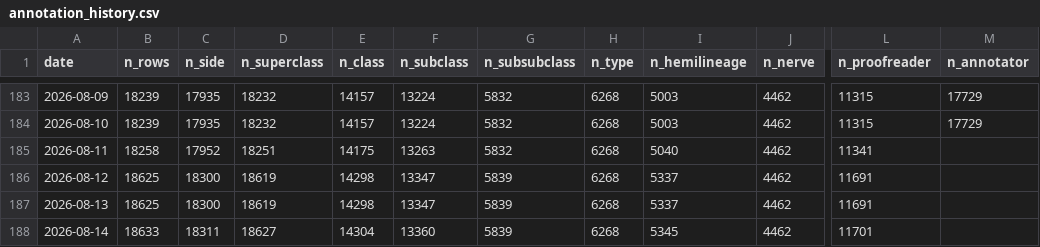
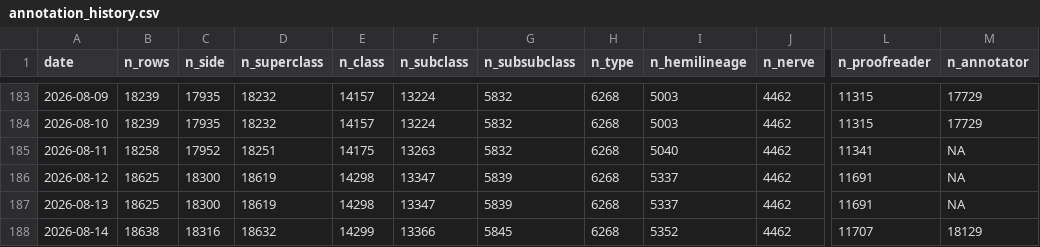
Before and after one commit to flyconnectome/aedesqc, a CSV file: metrics/annotation_history.csv, drawn as a sheet; only a part is shown, gaps mark what is left out; the diff names each change by its address in the sheet, - before the commit and + after, or states it on an @@ line.

```diff
--- a/metrics/annotation_history.csv
+++ b/metrics/annotation_history.csv
-M185:M187 (n_annotator): (empty)
+M185:M187 (n_annotator): NA
-B188 (n_rows): 18633
+B188 (n_rows): 18638
-C188 (n_side): 18311
+C188 (n_side): 18316
-D188 (n_superclass): 18627
+D188 (n_superclass): 18632
-E188 (n_class): 14304
+E188 (n_class): 14299
-F188 (n_subclass): 13360
+F188 (n_subclass): 13366
-G188 (n_subsubclass): 5839
+G188 (n_subsubclass): 5845
-I188 (n_hemilineage): 5345
+I188 (n_hemilineage): 5352
-L188 (n_proofreader): 11701
+L188 (n_proofreader): 11707
-M188 (n_annotator): (empty)
+M188 (n_annotator): 18129
```
Also changed, not shown: metrics/by_status_history.csv, metrics/by_superclass_history.csv, 1 other file.
